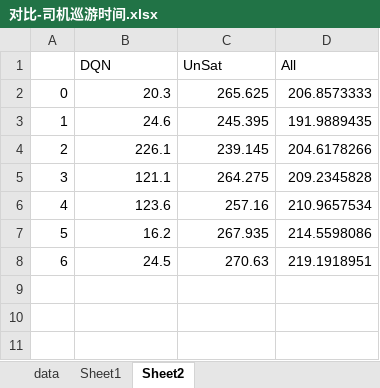
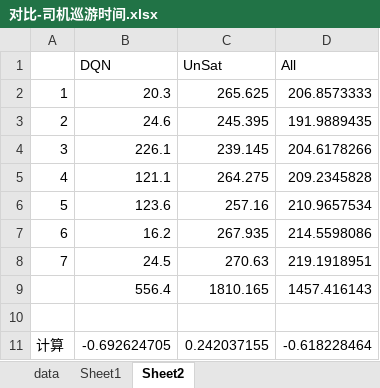
Before and after one commit to leslieducy/Postgraduate, an Excel workbook: simulation/one-taxi/output/按天数比较集中与推荐/对比-司机巡游时间.xlsx, sheet Sheet2, drawn as a sheet; values as stored, in another font and other column widths than the file's, no borders; charts and pictures not drawn; the diff names each change by its address in the sheet, - before the commit and + after, or states it on an @@ line.

```diff
--- a/simulation/one-taxi/output/按天数比较集中与推荐/对比-司机巡游时间.xlsx (sheet Sheet2)
+++ b/simulation/one-taxi/output/按天数比较集中与推荐/对比-司机巡游时间.xlsx (sheet Sheet2)
@@ column A renumbered between rows 2 and 8 @@
+row 9:  | 556.4 | 1810.165 | 1457.416143
+row 10: (empty)
+row 11: 计算 | -0.692624705 | 0.242037155 | -0.618228464
```
Also changed, not shown: charts or pictures, simulation/one-taxi/output/100次训练结果比较/司机收入表.xlsx, simulation/one-taxi/output/100次训练结果比较/司机空车时间表.xlsx, 34 other files.
